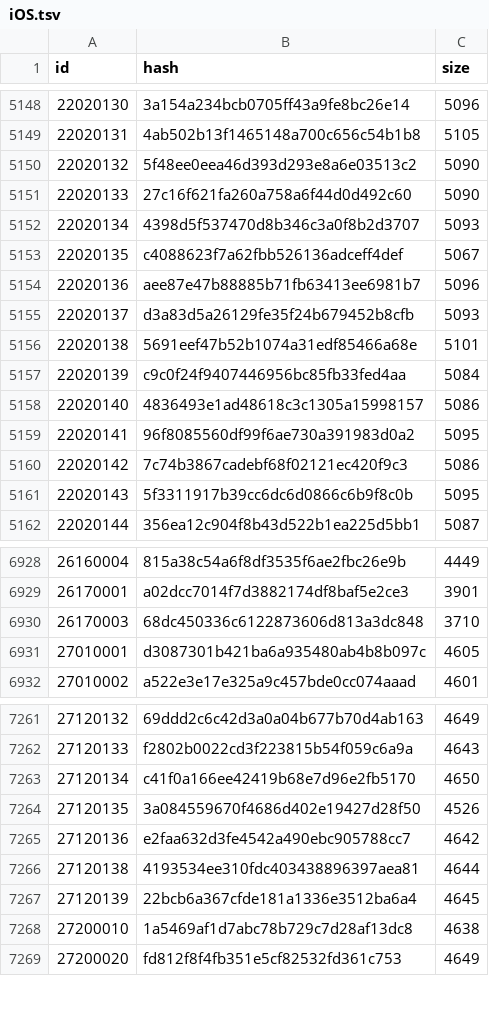
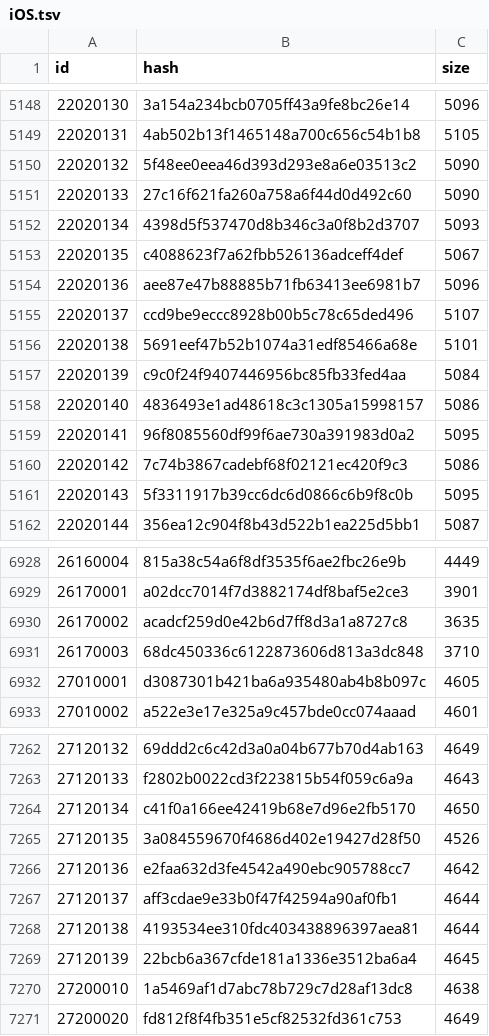
Before and after one commit to game4353/camp-data, a TSV file: data/tsv/Resource/iOS.tsv, drawn as a sheet; only a part is shown, gaps mark what is left out.

Commit message:
resource 11148

```diff
--- a/data/tsv/Resource/iOS.tsv
+++ b/data/tsv/Resource/iOS.tsv
@@ -5154,3 +5154,3 @@ id	hash	size
 22020136	aee87e47b88885b71fb63413ee6981b7	5096
-22020137	d3a83d5a26129fe35f24b679452b8cfb	5093
+22020137	ccd9be9eccc8928b00b5c78c65ded496	5107
 22020138	5691eef47b52b1074a31edf85466a68e	5101
@@ -6929,2 +6929,3 @@ id	hash	size
 26170001	a02dcc7014f7d3882174df8baf5e2ce3	3901
+26170002	acadcf259d0e42b6d7ff8d3a1a8727c8	3635
 26170003	68dc450336c6122873606d813a3dc848	3710
@@ -7265,2 +7266,3 @@ id	hash	size
 27120136	e2faa632d3fe4542a490ebc905788cc7	4642
+27120137	aff3cdae9e33b0f47f42594a90af0fb1	4644
 27120138	4193534ee310fdc403438896397aea81	4644
```
Also changed, not shown: 1 other file.
